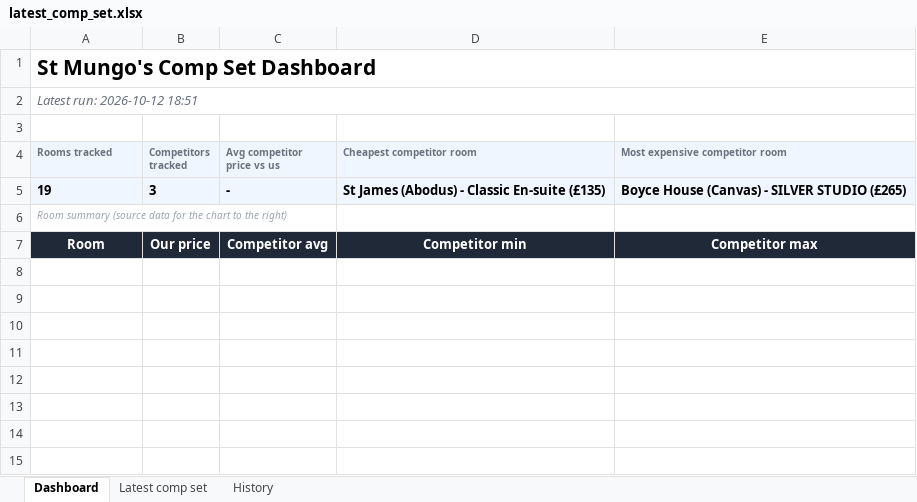
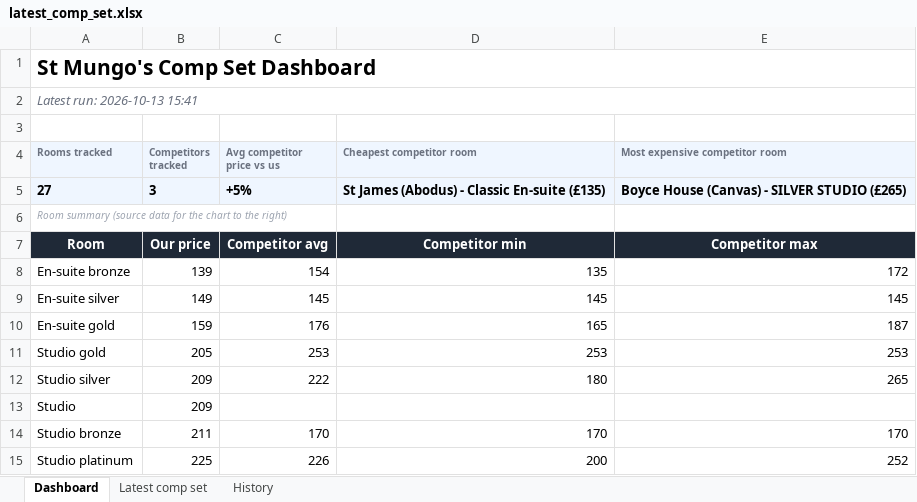
Before and after one commit to markAitcheson/St-Mungo-s, an Excel workbook: data/latest_comp_set.xlsx, sheet Dashboard, drawn as a sheet; values as stored, in another font and other column widths than the file's, no borders; charts and pictures not drawn; the diff names each change by its address in the sheet, - before the commit and + after, or states it on an @@ line.

```diff
--- a/data/latest_comp_set.xlsx (sheet Dashboard)
+++ b/data/latest_comp_set.xlsx (sheet Dashboard)
-A2 (Rooms tracked): Latest run: 2026-10-12 18:51
+A2 (Rooms tracked): Latest run: 2026-10-13 15:41
-A5 (Rooms tracked): 19
+A5 (Rooms tracked): 27
-C5 (Avg competitor price vs us): -
+C5 (Avg competitor price vs us): +5%
+row 8: En-suite bronze | 139 | 154 | 135 | 172
+row 9: En-suite silver | 149 | 145 | 145 | 145
+row 10: En-suite gold | 159 | 176 | 165 | 187
+row 11: Studio gold | 205 | 253 | 253 | 253
+row 12: Studio silver | 209 | 222 | 180 | 265
+row 13: Studio | 209
+row 14: Studio bronze | 211 | 170 | 170 | 170
+row 15: Studio platinum | 225 | 226 | 200 | 252
```
Also changed, not shown: sheet History, sheet Latest comp set, charts or pictures, 1 other file.
